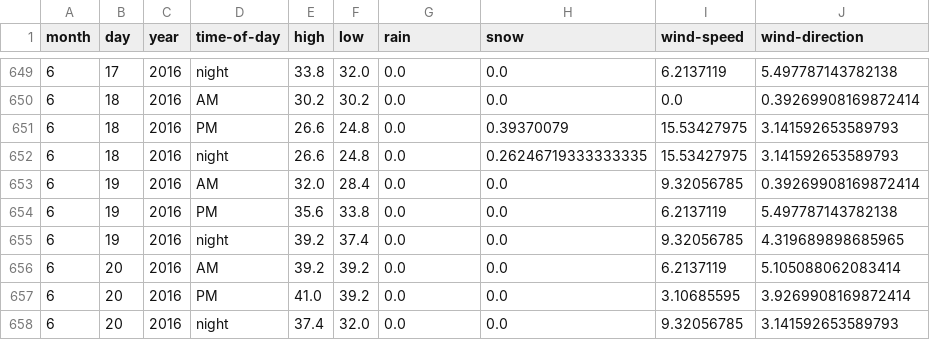
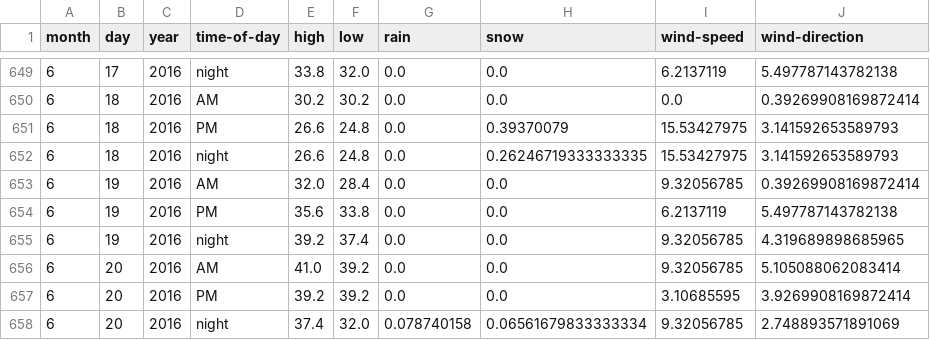
Before and after one commit to psathyrella/weatherhistory, a CSV file: mtwx/Luna-Peak-Washington-2533.csv, drawn as a sheet; only a part is shown, gaps mark what is left out.

```diff
--- a/mtwx/Luna-Peak-Washington-2533.csv
+++ b/mtwx/Luna-Peak-Washington-2533.csv
@@ -655,4 +655,4 @@ month,day,year,time-of-day,high,low,rain,snow,wind-speed,wind-direction
 6,19,2016,night,39.2,37.4,0.0,0.0,9.32056785,4.319689898685965
-6,20,2016,AM,39.2,39.2,0.0,0.0,6.2137119,5.105088062083414
-6,20,2016,PM,41.0,39.2,0.0,0.0,3.10685595,3.9269908169872414
-6,20,2016,night,37.4,32.0,0.0,0.0,9.32056785,3.141592653589793
+6,20,2016,AM,41.0,39.2,0.0,0.0,9.32056785,5.105088062083414
+6,20,2016,PM,39.2,39.2,0.0,0.0,3.10685595,3.9269908169872414
+6,20,2016,night,37.4,32.0,0.078740158,0.06561679833333334,9.32056785,2.748893571891069
```
Also changed, not shown: mtwx/Big-Four-Mountain-1878.csv, mtwx/Half-Dome-1000.csv, 22 other files.
